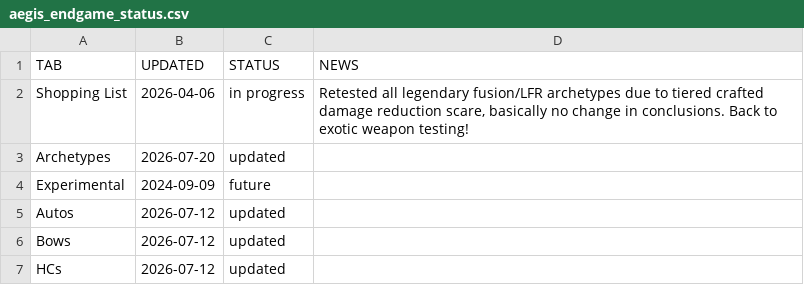
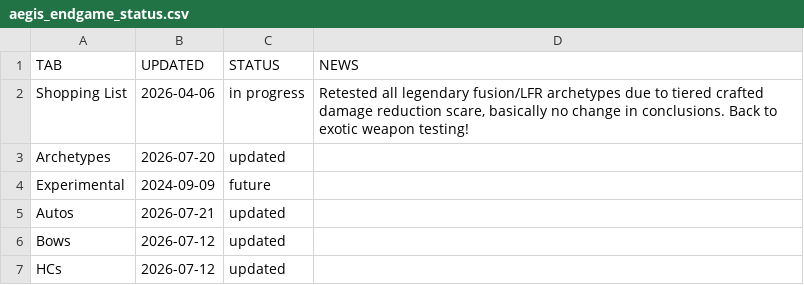
Before and after one commit to JxPv2/Destiny2, a CSV file: dim_wishlists/spreadsheets_to_dim_wishlists_scripts/workbooks_downloaded/aegis_endgame_status.csv, drawn as a sheet; only a part is shown.

```diff
--- a/dim_wishlists/spreadsheets_to_dim_wishlists_scripts/workbooks_downloaded/aegis_endgame_status.csv
+++ b/dim_wishlists/spreadsheets_to_dim_wishlists_scripts/workbooks_downloaded/aegis_endgame_status.csv
@@ -4,3 +4,3 @@ Archetypes,2026-07-20,updated,
 Experimental,2024-09-09,future,
-Autos,2026-07-12,updated,
+Autos,2026-07-21,updated,
 Bows,2026-07-12,updated,
```
Also changed, not shown: dim_wishlists/spreadsheets_to_dim_wishlists_scripts/workbooks_downloaded/aegis_endgame_autos.csv, dim_wishlists/spreadsheets_to_dim_wishlists_scripts/workbooks_downloaded/aegis_endgame_lfrs.csv, 25 other files.
